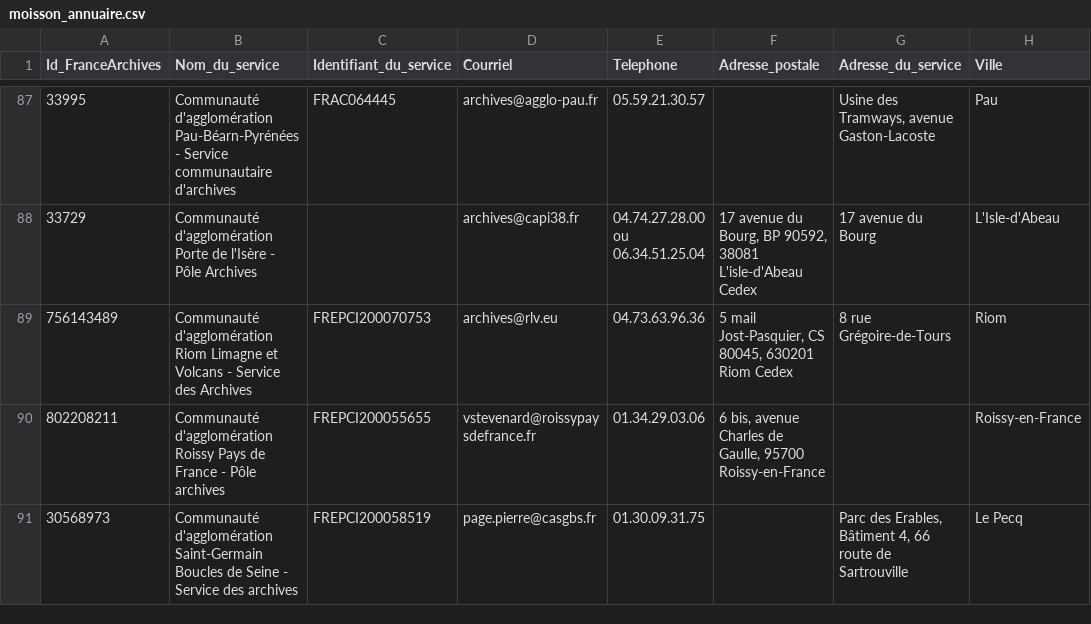
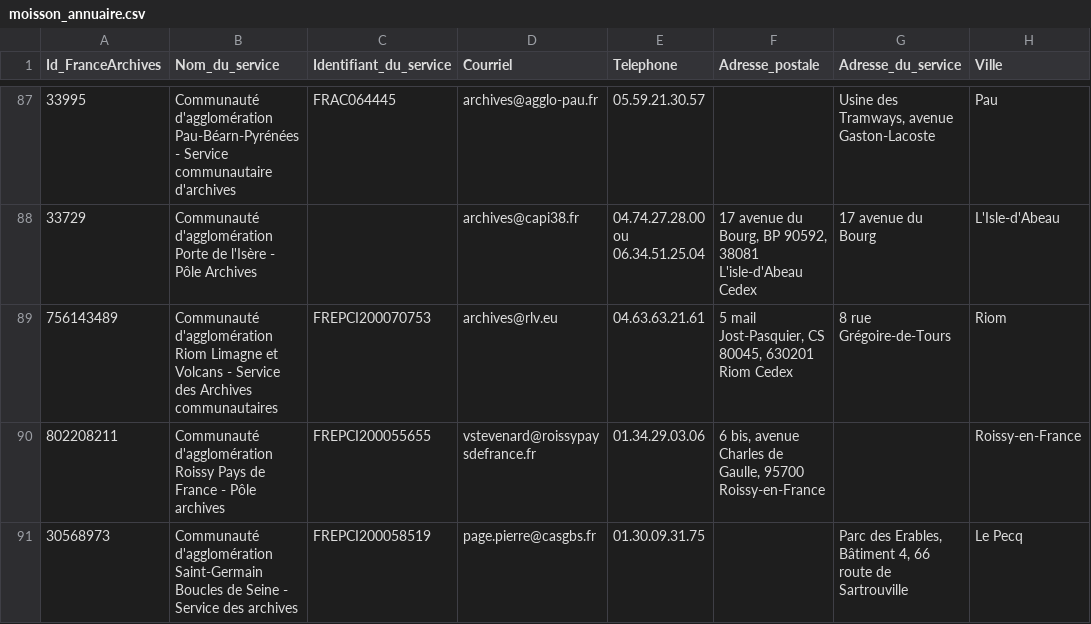
Before and after one commit to culturegouv/siaf, a CSV file: data/moisson_annuaire.csv, drawn as a sheet; only a part is shown, gaps mark what is left out; the diff names each change by its address in the sheet, - before the commit and + after, or states it on an @@ line.

```diff
--- a/data/moisson_annuaire.csv
+++ b/data/moisson_annuaire.csv
-B89 (Nom_du_service): …des Archives
+B89 (Nom_du_service): …des Archives communautaires
-E89 (Telephone): 04.73.63.96.36
+E89 (Telephone): 04.63.63.21.61
```
